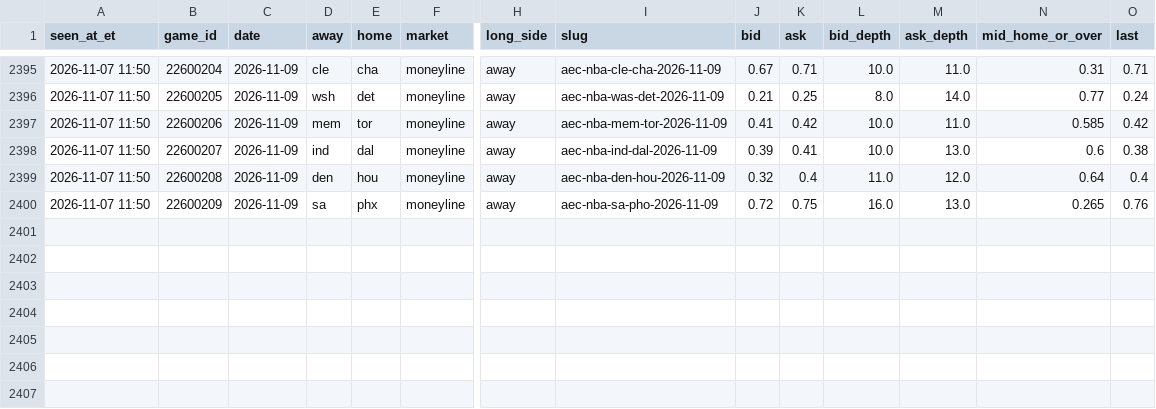
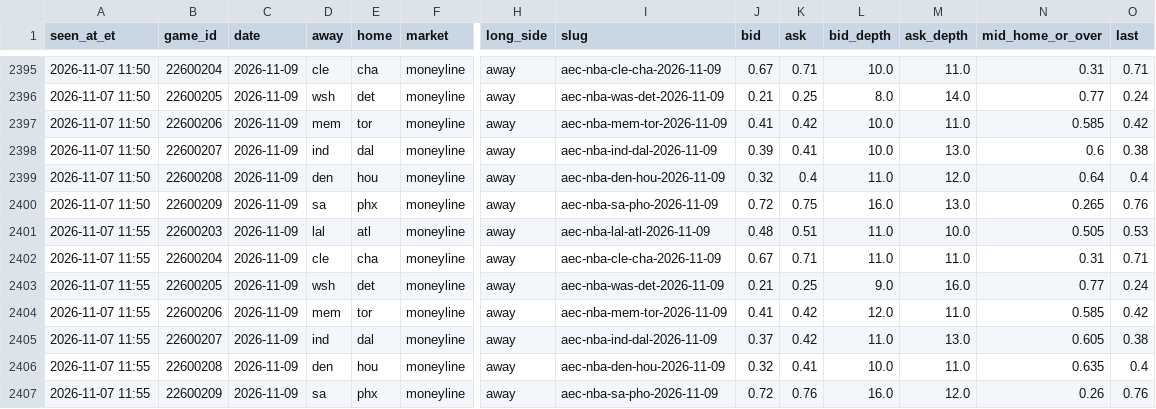
Before and after one commit to JeffreyD24/nba-mixed-model, a CSV file: research/polymarket/2026-11-09.csv, drawn as a sheet; only a part is shown, gaps mark what is left out; rows hold the shown columns only; the diff names each change by its address in the sheet, - before the commit and + after, or states it on an @@ line.

```diff
--- a/research/polymarket/2026-11-09.csv
+++ b/research/polymarket/2026-11-09.csv
+row 2401: 2026-11-07 11:55 | 22600203 | 2026-11-09 | lal | atl | moneyline | away | aec-nba-lal-atl-2026-11-09 | 0.48 | 0.51 | 11.0 | 10.0 | 0.505 | 0.53
+row 2402: 2026-11-07 11:55 | 22600204 | 2026-11-09 | cle | cha | moneyline | away | aec-nba-cle-cha-2026-11-09 | 0.67 | 0.71 | 11.0 | 11.0 | 0.31 | 0.71
+row 2403: 2026-11-07 11:55 | 22600205 | 2026-11-09 | wsh | det | moneyline | away | aec-nba-was-det-2026-11-09 | 0.21 | 0.25 | 9.0 | 16.0 | 0.77 | 0.24
+row 2404: 2026-11-07 11:55 | 22600206 | 2026-11-09 | mem | tor | moneyline | away | aec-nba-mem-tor-2026-11-09 | 0.41 | 0.42 | 12.0 | 11.0 | 0.585 | 0.42
+row 2405: 2026-11-07 11:55 | 22600207 | 2026-11-09 | ind | dal | moneyline | away | aec-nba-ind-dal-2026-11-09 | 0.37 | 0.42 | 11.0 | 13.0 | 0.605 | 0.38
+row 2406: 2026-11-07 11:55 | 22600208 | 2026-11-09 | den | hou | moneyline | away | aec-nba-den-hou-2026-11-09 | 0.32 | 0.41 | 10.0 | 11.0 | 0.635 | 0.4
+row 2407: 2026-11-07 11:55 | 22600209 | 2026-11-09 | sa | phx | moneyline | away | aec-nba-sa-pho-2026-11-09 | 0.72 | 0.76 | 16.0 | 12.0 | 0.26 | 0.76
```
Also changed, not shown: research/periods/2026-11-07.csv, research/polymarket/2026-11-08.csv, 23 other files.
